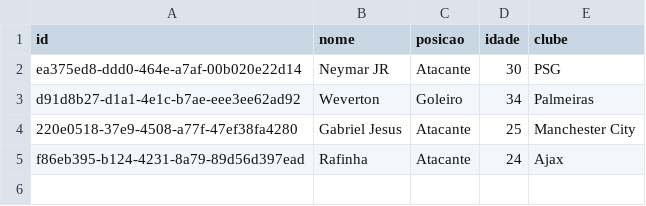
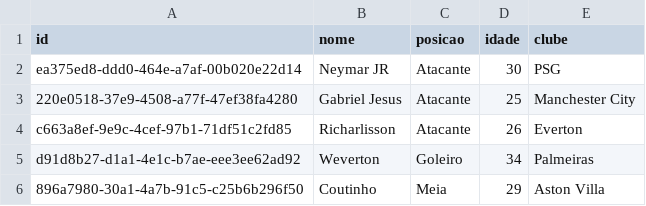
Before and after one commit to gabehcosta/webapplication, a CSV file: jogadores.csv, drawn as a sheet.

Commit message:
Adicionando arquivo atualizado dos jogadores.csv

```diff
--- a/jogadores.csv
+++ b/jogadores.csv
@@ -2,4 +2,5 @@ id,nome,posicao,idade,clube
 ea375ed8-ddd0-464e-a7af-00b020e22d14,Neymar JR,Atacante,30,PSG
+220e0518-37e9-4508-a77f-47ef38fa4280,Gabriel Jesus,Atacante,25,Manchester City
+c663a8ef-9e9c-4cef-97b1-71df51c2fd85,Richarlisson,Atacante,26,Everton
 d91d8b27-d1a1-4e1c-b7ae-eee3ee62ad92,Weverton,Goleiro,34,Palmeiras
-220e0518-37e9-4508-a77f-47ef38fa4280,Gabriel Jesus,Atacante,25,Manchester City
-f86eb395-b124-4231-8a79-89d56d397ead,Rafinha,Atacante,24,Ajax
+896a7980-30a1-4a7b-91c5-c25b6b296f50,Coutinho,Meia,29,Aston Villa
```
